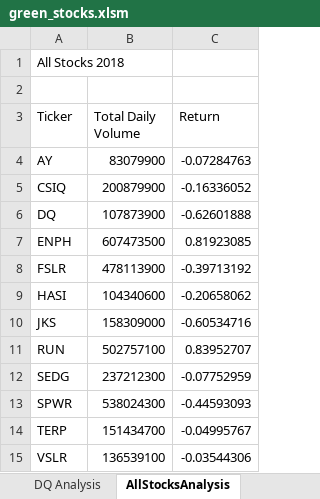
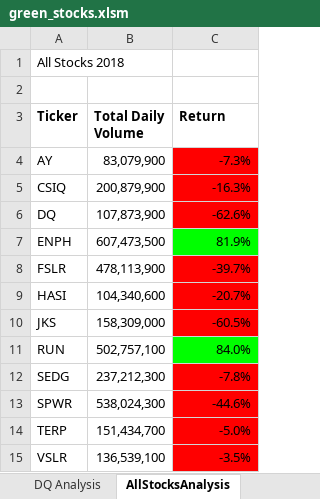
Before and after one commit to rulma/stocks-analysis, an Excel workbook: green_stocks.xlsm, sheet AllStocksAnalysis, drawn as a sheet; values as stored, in another font and other column widths than the file's, no borders; the diff names each change by its address in the sheet, - before the commit and + after, or states it on an @@ line.

Commit message:
Added condional formatting for stock returns

```diff
--- a/green_stocks.xlsm (sheet AllStocksAnalysis)
+++ b/green_stocks.xlsm (sheet AllStocksAnalysis)
-A3:C3 bold: off
+A3:C3 bold: on
-B4 (Total Daily Volume): 83079900
+B4 (Total Daily Volume): 83,079,900
-C4 (Return): -0.07284763
+C4 (Return): -7.3%
-C4:C6 fill: none
+C4:C6 fill: #FF0000
-B5 (Total Daily Volume): 200879900
+B5 (Total Daily Volume): 200,879,900
-C5 (Return): -0.16336052
+C5 (Return): -16.3%
-B6 (Total Daily Volume): 107873900
+B6 (Total Daily Volume): 107,873,900
-C6 (Return): -0.62601888
+C6 (Return): -62.6%
-B7 (Total Daily Volume): 607473500
+B7 (Total Daily Volume): 607,473,500
-C7 (Return): 0.81923085
+C7 (Return): 81.9%
-C7 fill: none
+C7 fill: #00FF00
-B8 (Total Daily Volume): 478113900
+B8 (Total Daily Volume): 478,113,900
-C8 (Return): -0.39713192
+C8 (Return): -39.7%
-C8:C10 fill: none
+C8:C10 fill: #FF0000
-B9 (Total Daily Volume): 104340600
+B9 (Total Daily Volume): 104,340,600
-C9 (Return): -0.20658062
+C9 (Return): -20.7%
-B10 (Total Daily Volume): 158309000
+B10 (Total Daily Volume): 158,309,000
-C10 (Return): -0.60534716
+C10 (Return): -60.5%
-B11 (Total Daily Volume): 502757100
+B11 (Total Daily Volume): 502,757,100
-C11 (Return): 0.83952707
+C11 (Return): 84.0%
-C11 fill: none
+C11 fill: #00FF00
-B12 (Total Daily Volume): 237212300
+B12 (Total Daily Volume): 237,212,300
-C12 (Return): -0.07752959
+C12 (Return): -7.8%
-C12:C15 fill: none
+C12:C15 fill: #FF0000
-B13 (Total Daily Volume): 538024300
+B13 (Total Daily Volume): 538,024,300
-C13 (Return): -0.44593093
+C13 (Return): -44.6%
-B14 (Total Daily Volume): 151434700
+B14 (Total Daily Volume): 151,434,700
-C14 (Return): -0.04995767
+C14 (Return): -5.0%
-B15 (Total Daily Volume): 136539100
+B15 (Total Daily Volume): 136,539,100
-C15 (Return): -0.03544306
+C15 (Return): -3.5%
```
